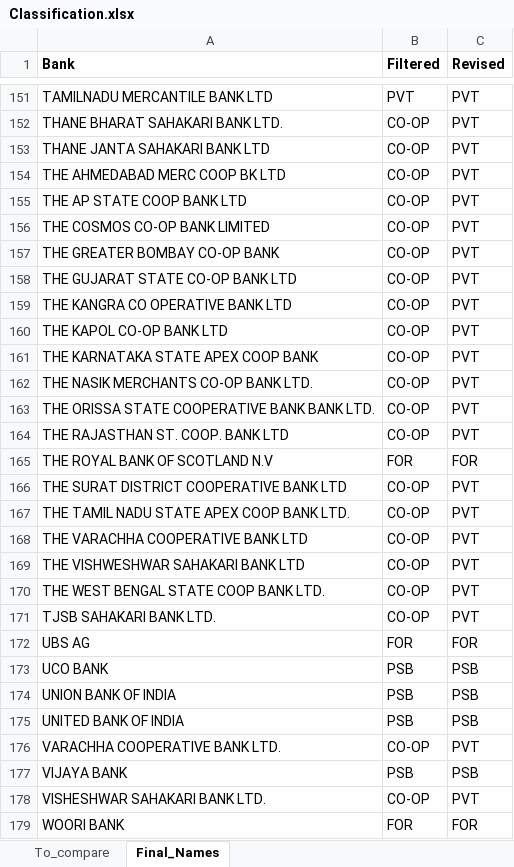
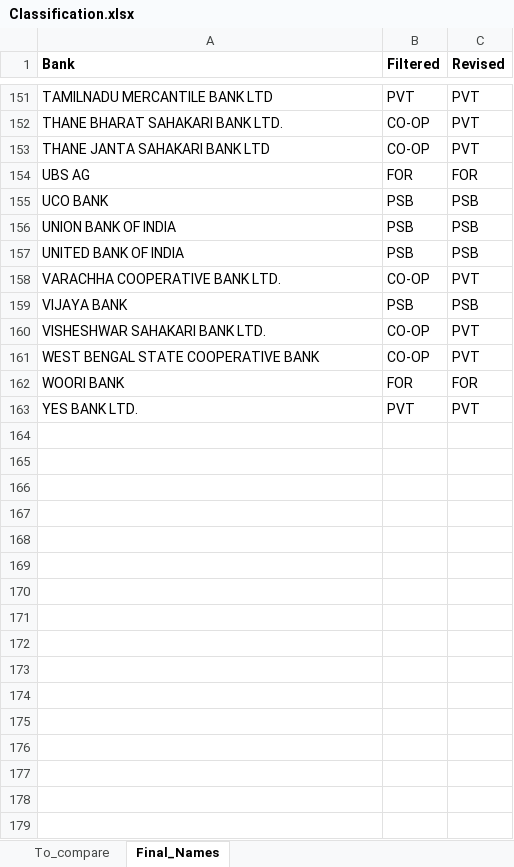
Before and after one commit to ksrinivasan1/rbianalytics, an Excel workbook: data/Classification.xlsx, sheet Final_Names, drawn as a sheet; only a part is shown, gaps mark what is left out; the shorter side is filled out with more unchanged rows; values as stored, in another font and other column widths than the file's, no borders; removed rows and columns are numbered as before the commit, all else as after; the diff names each change by its address in the sheet, - before the commit and + after, or states it on an @@ line.

```diff
--- a/data/Classification.xlsx (sheet Final_Names)
+++ b/data/Classification.xlsx (sheet Final_Names)
-row 154: THE AHMEDABAD MERC COOP BK LTD | CO-OP | PVT
-row 155: THE AP STATE COOP BANK LTD | CO-OP | PVT
-row 156: THE COSMOS CO-OP BANK LIMITED | CO-OP | PVT
-row 157: THE GREATER BOMBAY CO-OP BANK | CO-OP | PVT
-row 158: THE GUJARAT STATE CO-OP BANK LTD | CO-OP | PVT
-row 159: THE KANGRA CO OPERATIVE BANK LTD | CO-OP | PVT
-row 160: THE KAPOL CO-OP BANK LTD | CO-OP | PVT
-row 161: THE KARNATAKA STATE APEX COOP BANK | CO-OP | PVT
-row 162: THE NASIK MERCHANTS CO-OP BANK LTD. | CO-OP | PVT
-row 163: THE ORISSA STATE COOPERATIVE BANK BANK LTD. | CO-OP | PVT
-row 164: THE RAJASTHAN ST. COOP. BANK LTD | CO-OP | PVT
-row 165: THE ROYAL BANK OF SCOTLAND N.V | FOR | FOR
-row 166: THE SURAT DISTRICT COOPERATIVE BANK LTD | CO-OP | PVT
-row 167: THE TAMIL NADU STATE APEX COOP BANK LTD. | CO-OP | PVT
-row 168: THE VARACHHA COOPERATIVE BANK LTD | CO-OP | PVT
-row 169: THE VISHWESHWAR SAHAKARI BANK LTD | CO-OP | PVT
-row 170: THE WEST BENGAL STATE COOP BANK LTD. | CO-OP | PVT
-row 171: TJSB SAHAKARI BANK LTD. | CO-OP | PVT
+row 161: WEST BENGAL STATE COOPERATIVE BANK | CO-OP | PVT
```
Also changed, not shown: sheet To_compare, data/yearwise/2011.xlsx, data/yearwise/2012.xlsx.
